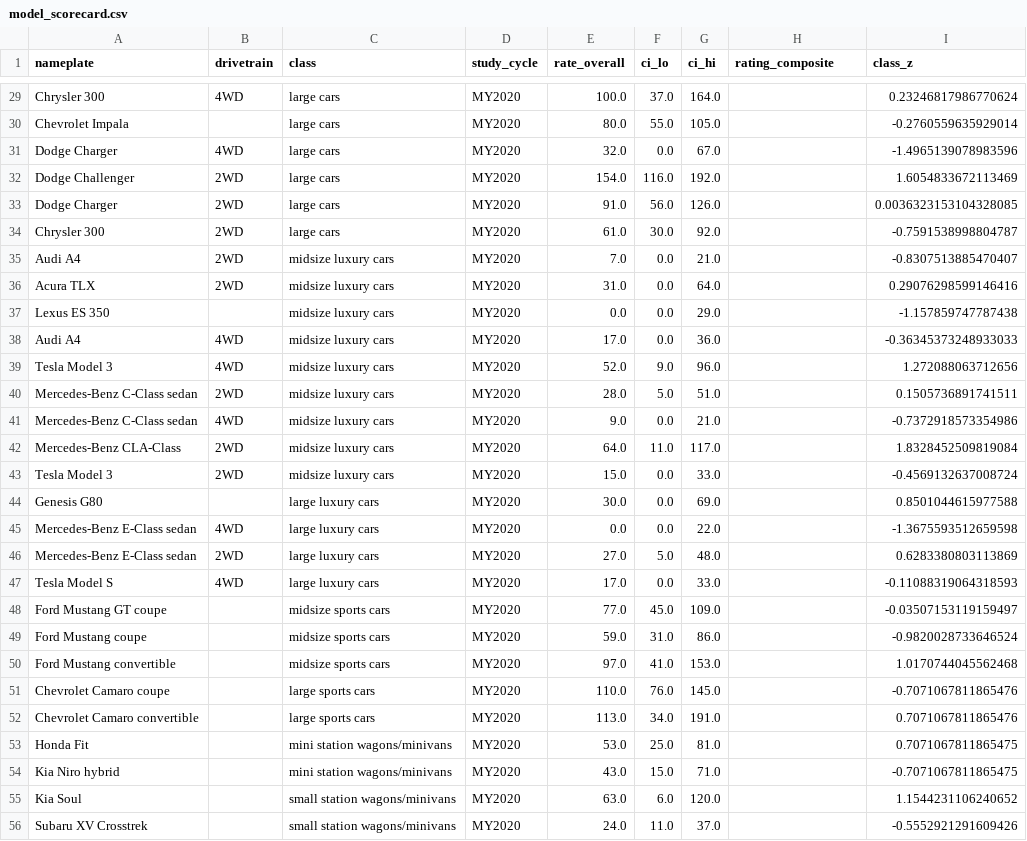
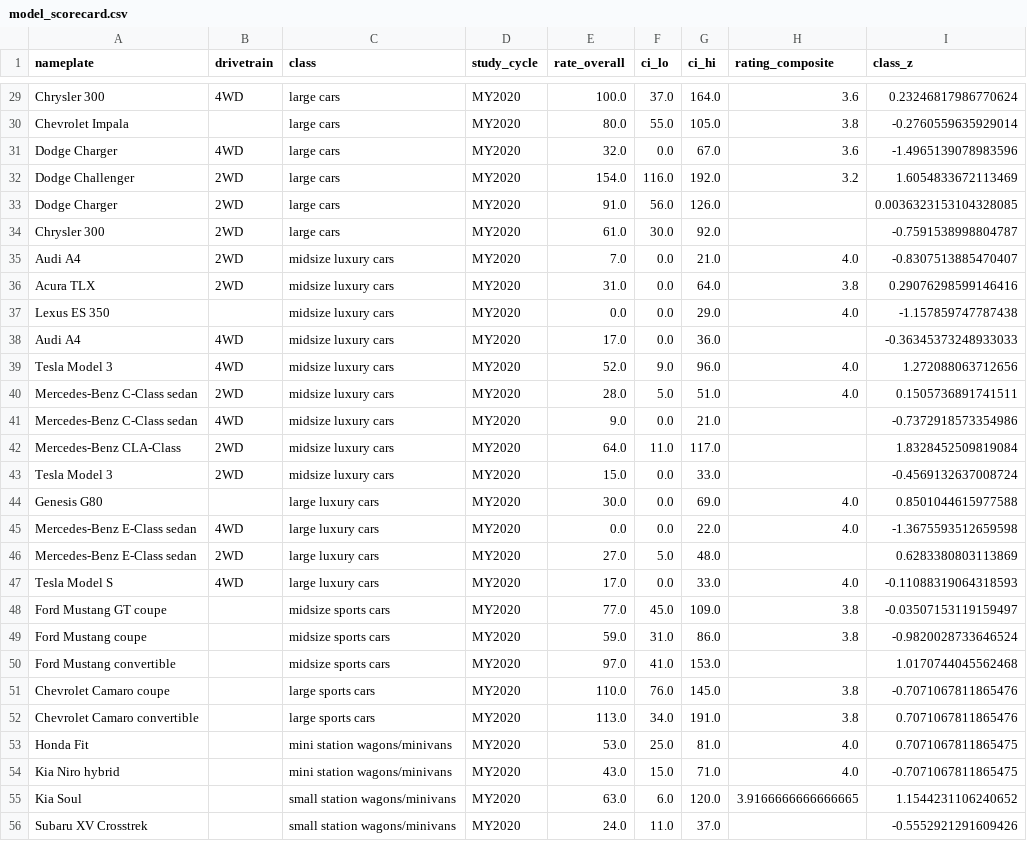
Before and after one commit to frankie-cilantro/artifact-gallery, a CSV file: pipeline/outputs/model_scorecard.csv, drawn as a sheet; only a part is shown, gaps mark what is left out; the diff covers the shown part only; the diff names each change by its address in the sheet, - before the commit and + after, or states it on an @@ line.

```diff
--- a/pipeline/outputs/model_scorecard.csv
+++ b/pipeline/outputs/model_scorecard.csv
-H29 (rating_composite): (empty)
+H29 (rating_composite): 3.6
-H30 (rating_composite): (empty)
+H30 (rating_composite): 3.8
-H31 (rating_composite): (empty)
+H31 (rating_composite): 3.6
-H32 (rating_composite): (empty)
+H32 (rating_composite): 3.2
-H35 (rating_composite): (empty)
+H35 (rating_composite): 4.0
-H36 (rating_composite): (empty)
+H36 (rating_composite): 3.8
-H37 (rating_composite): (empty)
+H37 (rating_composite): 4.0
-H39:H40 (rating_composite): (empty)
+H39:H40 (rating_composite): 4.0
-H44:H45 (rating_composite): (empty)
+H44:H45 (rating_composite): 4.0
-H47 (rating_composite): (empty)
+H47 (rating_composite): 4.0
-H48:H49 (rating_composite): (empty)
+H48:H49 (rating_composite): 3.8
-H51:H52 (rating_composite): (empty)
+H51:H52 (rating_composite): 3.8
-H53:H54 (rating_composite): (empty)
+H53:H54 (rating_composite): 4.0
-H55 (rating_composite): (empty)
+H55 (rating_composite): 3.9166666666666665
```
Also changed, not shown: 126 edited cells elsewhere in this file, pipeline/outputs/effect_estimates.csv, 5 other files.
